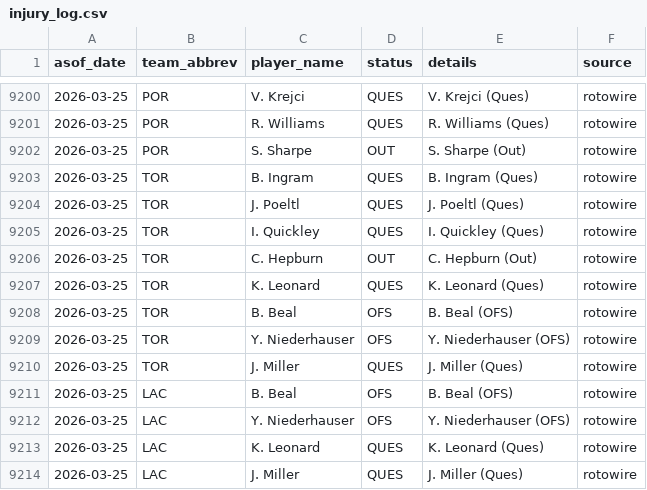
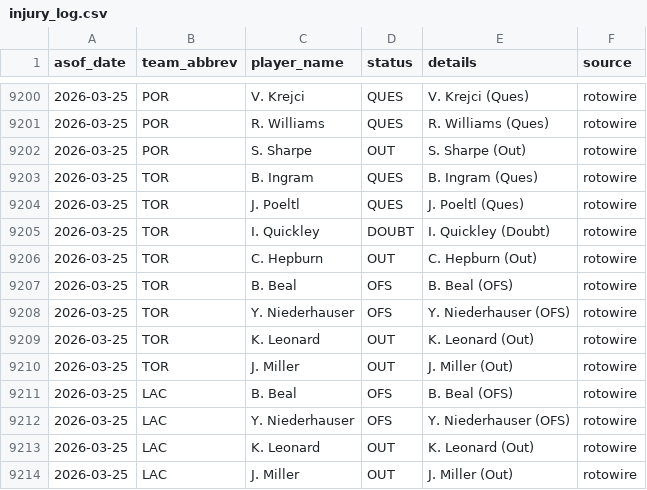
Before and after one commit to oliver-monday/moneyline, a CSV file: logs/injury_log.csv, drawn as a sheet; only a part is shown, gaps mark what is left out.

```diff
--- a/logs/injury_log.csv
+++ b/logs/injury_log.csv
@@ -9204,11 +9204,11 @@ asof_date,team_abbrev,player_name,status,details,source
 2026-03-25,TOR,J. Poeltl,QUES,J. Poeltl (Ques),rotowire
-2026-03-25,TOR,I. Quickley,QUES,I. Quickley (Ques),rotowire
+2026-03-25,TOR,I. Quickley,DOUBT,I. Quickley (Doubt),rotowire
 2026-03-25,TOR,C. Hepburn,OUT,C. Hepburn (Out),rotowire
-2026-03-25,TOR,K. Leonard,QUES,K. Leonard (Ques),rotowire
 2026-03-25,TOR,B. Beal,OFS,B. Beal (OFS),rotowire
 2026-03-25,TOR,Y. Niederhauser,OFS,Y. Niederhauser (OFS),rotowire
-2026-03-25,TOR,J. Miller,QUES,J. Miller (Ques),rotowire
+2026-03-25,TOR,K. Leonard,OUT,K. Leonard (Out),rotowire
+2026-03-25,TOR,J. Miller,OUT,J. Miller (Out),rotowire
 2026-03-25,LAC,B. Beal,OFS,B. Beal (OFS),rotowire
 2026-03-25,LAC,Y. Niederhauser,OFS,Y. Niederhauser (OFS),rotowire
-2026-03-25,LAC,K. Leonard,QUES,K. Leonard (Ques),rotowire
-2026-03-25,LAC,J. Miller,QUES,J. Miller (Ques),rotowire
+2026-03-25,LAC,K. Leonard,OUT,K. Leonard (Out),rotowire
+2026-03-25,LAC,J. Miller,OUT,J. Miller (Out),rotowire
```
Also changed, not shown: 1 other file.
